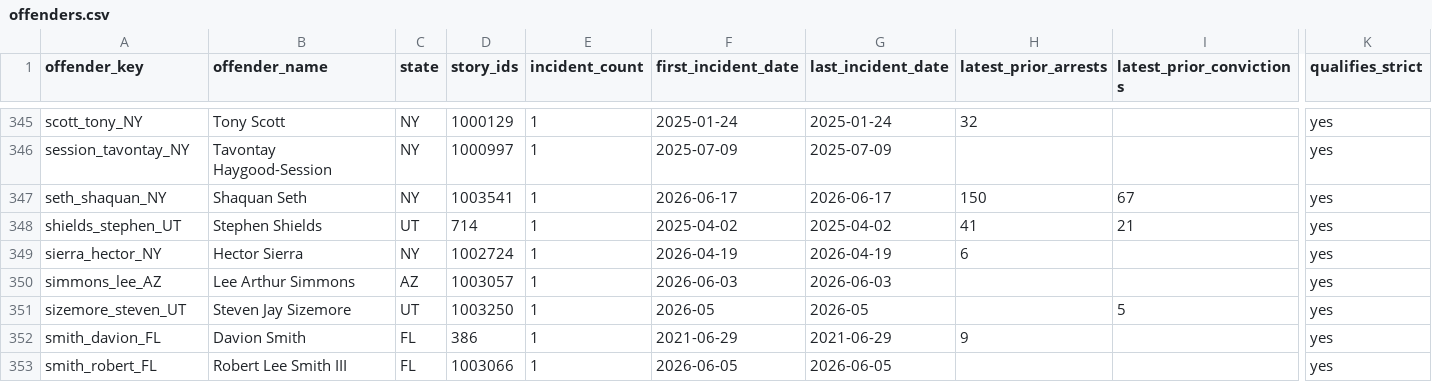
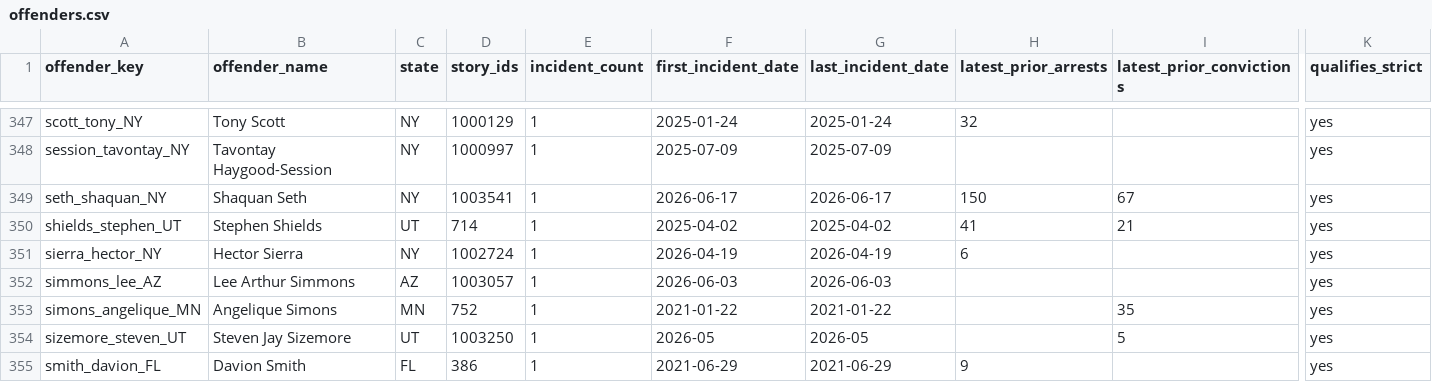
Before and after one commit to CharlesFainLehman/Underincarcerated, a CSV file: data/offenders.csv, drawn as a sheet; only a part is shown, gaps mark what is left out; the shorter side is filled out with more unchanged rows; rows hold the shown columns only; the diff covers the shown part only; the diff names each change by its address in the sheet, - before the commit and + after, or states it on an @@ line.

```diff
--- a/data/offenders.csv
+++ b/data/offenders.csv
+row 353: simons_angelique_MN | Angelique Simons | MN | 752 | 1 | 2021-01-22 | 2021-01-22 |  | 35 | yes
```
Also changed, not shown: 3 added rows and 2 removed rows elsewhere in this file, data/removed.csv, data/stories.csv, 10 other files.
